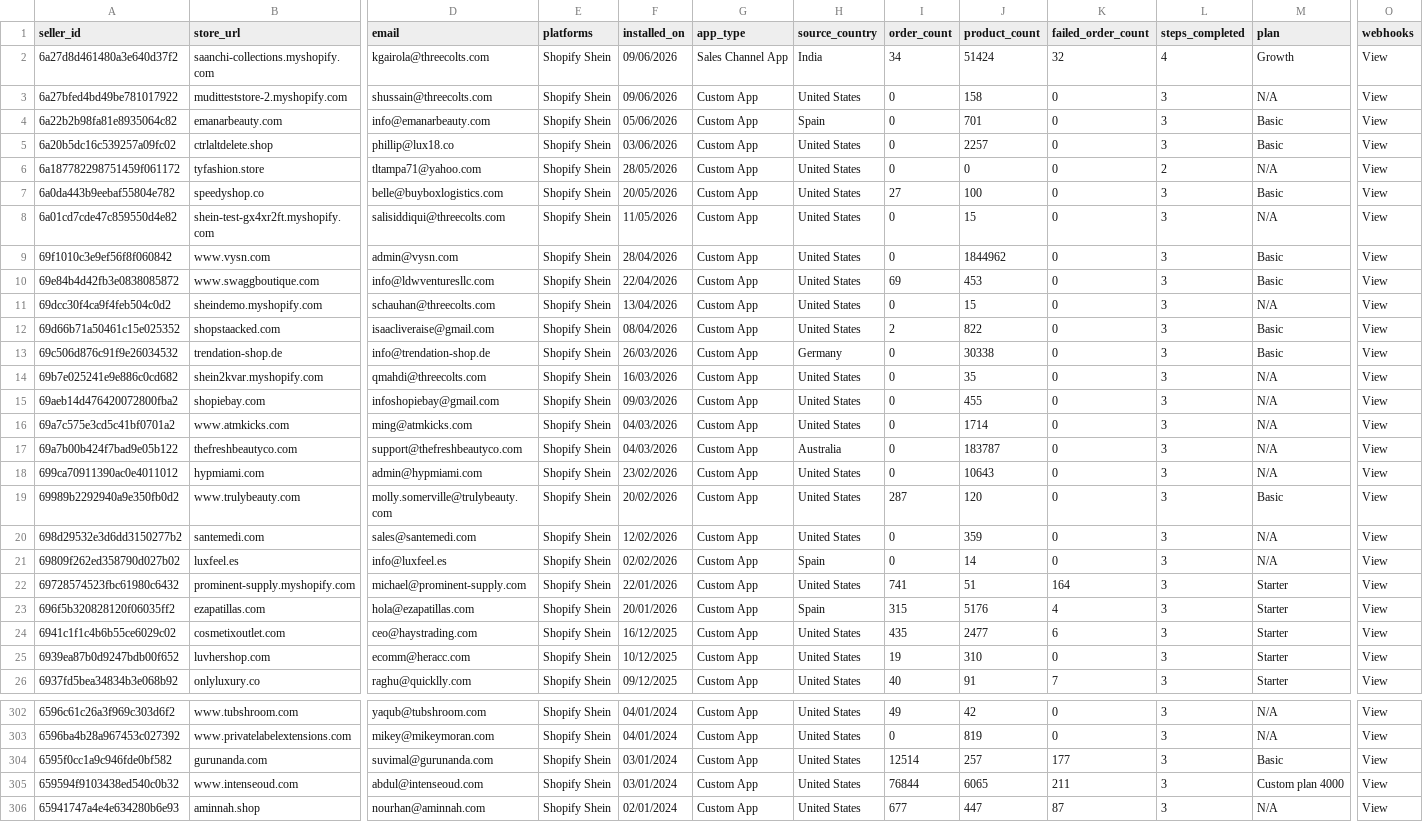
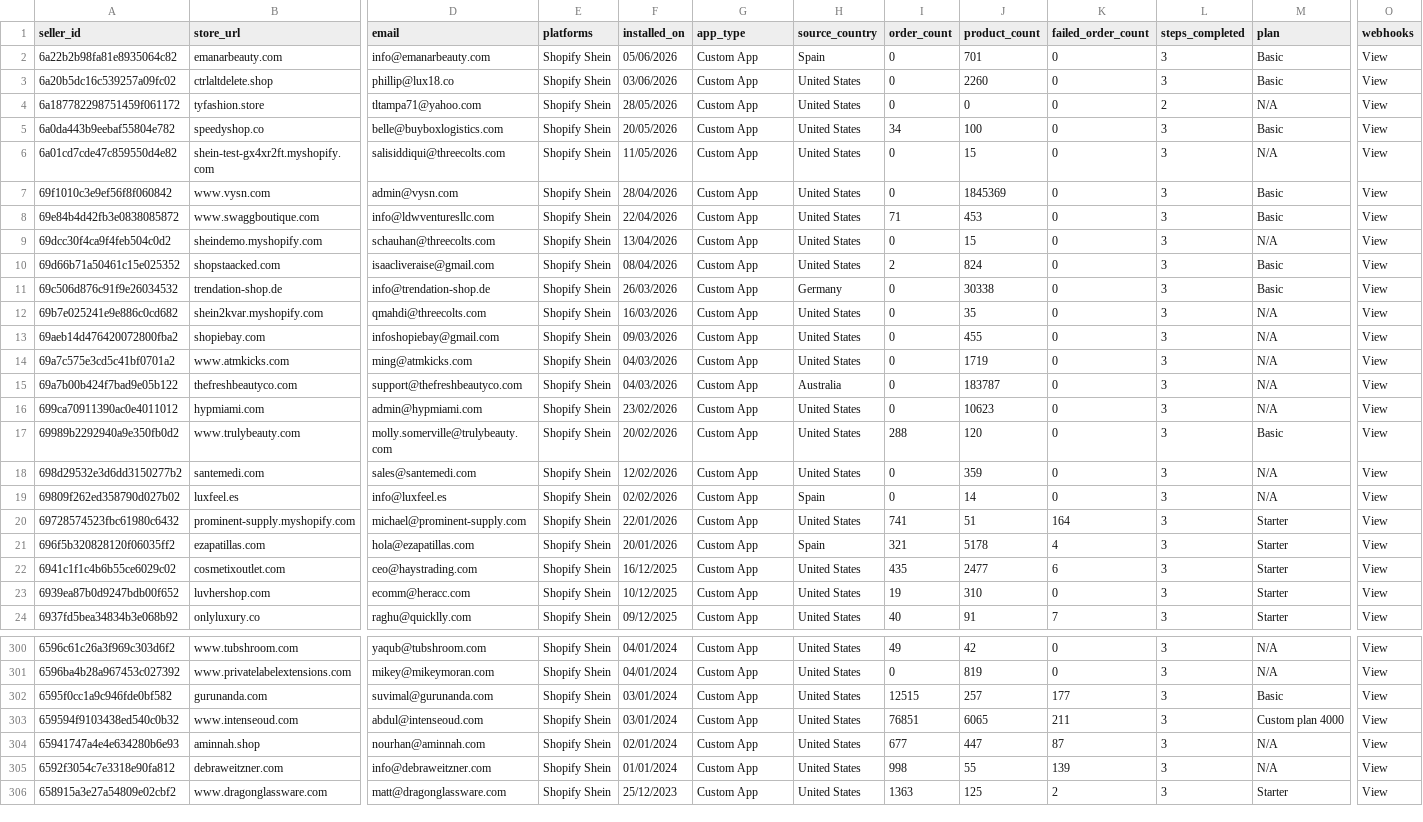
Before and after one commit to hsrivastava-ced/chap-seller-tracker, a CSV file: results/latest/shein.csv, drawn as a sheet; only a part is shown, gaps mark what is left out; the shorter side is filled out with more unchanged rows; removed rows and columns are numbered as before the commit, all else as after; rows hold the shown columns only; the diff covers the shown part only; the diff names each change by its address in the sheet, - before the commit and + after, or states it on an @@ line.

Commit message:
chore(data): scrape 2026-06-10_21-21-29Z

```diff
--- a/results/latest/shein.csv
+++ b/results/latest/shein.csv
-row 2: 6a27d8d461480a3e640d37f2 | saanchi-collections.myshopify.com | kgairola@threecolts.com | Shopify Shein | 09/06/2026 | Sales Channel App | India | 34 | 51424 | 32 | 4 | Growth | View
-row 3: 6a27bfed4bd49be781017922 | muditteststore-2.myshopify.com | shussain@threecolts.com | Shopify Shein | 09/06/2026 | Custom App | United States | 0 | 158 | 0 | 3 | N/A | View
-J3 (product_count): 2257
+J3 (product_count): 2260
-I5 (order_count): 27
+I5 (order_count): 34
-J7 (product_count): 1844962
+J7 (product_count): 1845369
-I8 (order_count): 69
+I8 (order_count): 71
-J10 (product_count): 822
+J10 (product_count): 824
-J14 (product_count): 1714
+J14 (product_count): 1719
-J16 (product_count): 10643
+J16 (product_count): 10623
-I17 (order_count): 287
+I17 (order_count): 288
-I21 (order_count): 315
+I21 (order_count): 321
-J21 (product_count): 5176
+J21 (product_count): 5178
-I302 (order_count): 12514
+I302 (order_count): 12515
-I303 (order_count): 76844
+I303 (order_count): 76851
```
Also changed, not shown: 42 edited cells elsewhere in this file, results/latest/michael.csv, results/latest/shein_uninstalls.csv, 18 other files.
